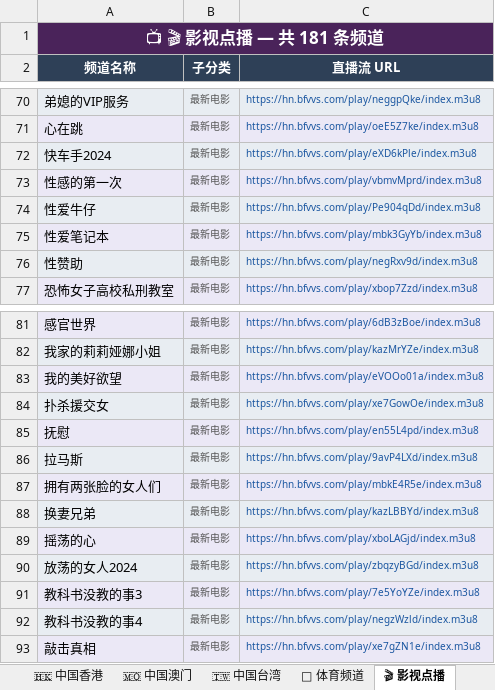
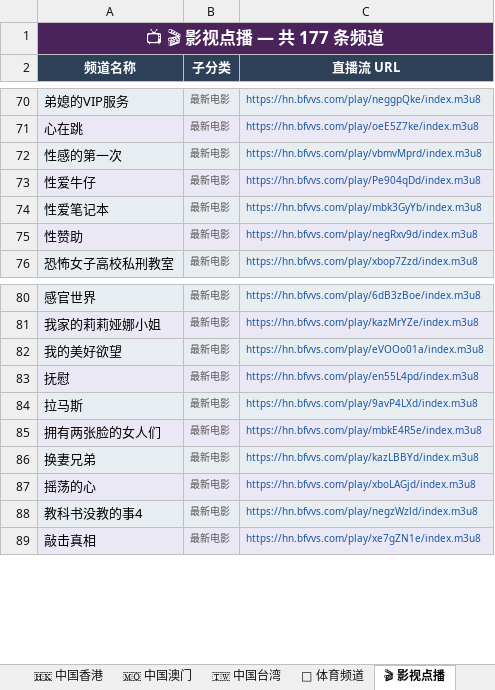
Before and after one commit to amazonjdshop/tv, an Excel workbook: channels_overview.xlsx, sheet 🎬 影视点播, drawn as a sheet; only a part is shown, gaps mark what is left out; values as stored, in another font and other column widths than the file's, no borders; the diff names each change by its address in the sheet, - before the commit and + after, or states it on an @@ line.

```diff
--- a/channels_overview.xlsx (sheet 🎬 影视点播)
+++ b/channels_overview.xlsx (sheet 🎬 影视点播)
-A1 (频道名称): 📺 🎬 影视点播 — 共 181 条频道
+A1 (频道名称): 📺 🎬 影视点播 — 共 177 条频道
-row 72: 快车手2024 | 最新电影 | https://hn.bfvvs.com/play/eXD6kPle/index.m3u8
-row 84: 扑杀援交女 | 最新电影 | https://hn.bfvvs.com/play/xe7GowOe/index.m3u8
-row 90: 放荡的女人2024 | 最新电影 | https://hn.bfvvs.com/play/zbqzyBGd/index.m3u8
-row 91: 教科书没教的事3 | 最新电影 | https://hn.bfvvs.com/play/7e5YoYZe/index.m3u8
```
Also changed, not shown: sheet 📺 其他频道, sheet 🇭🇰 中国香港, sheet 🏅 体育频道, sheet 🇹🇼 中国台湾, sheet 📊 总览, sheet 🇲🇴 中国澳门, 5 other files.
